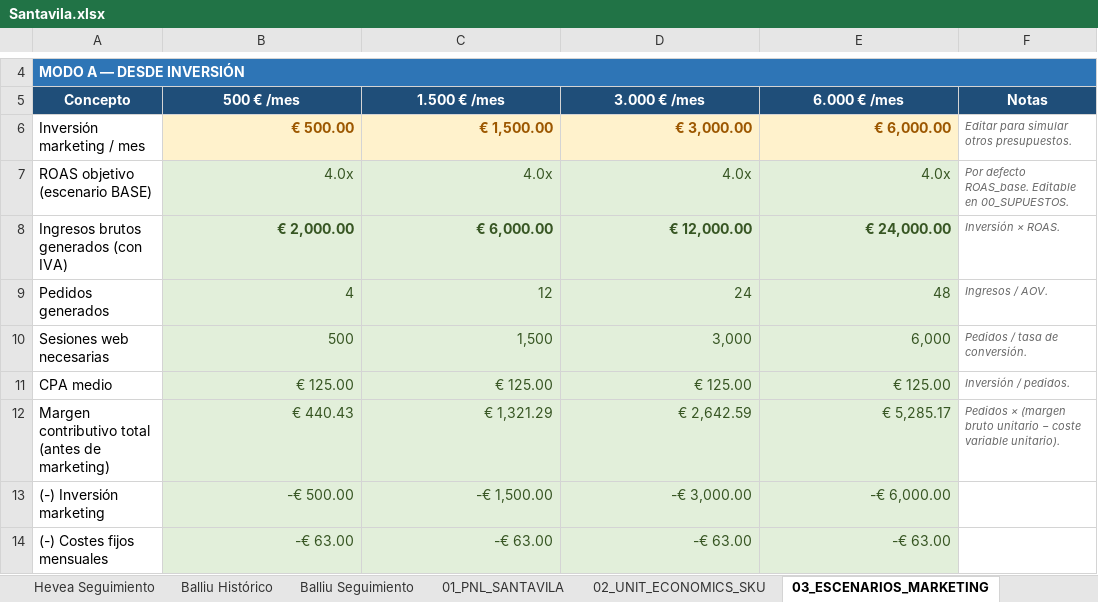
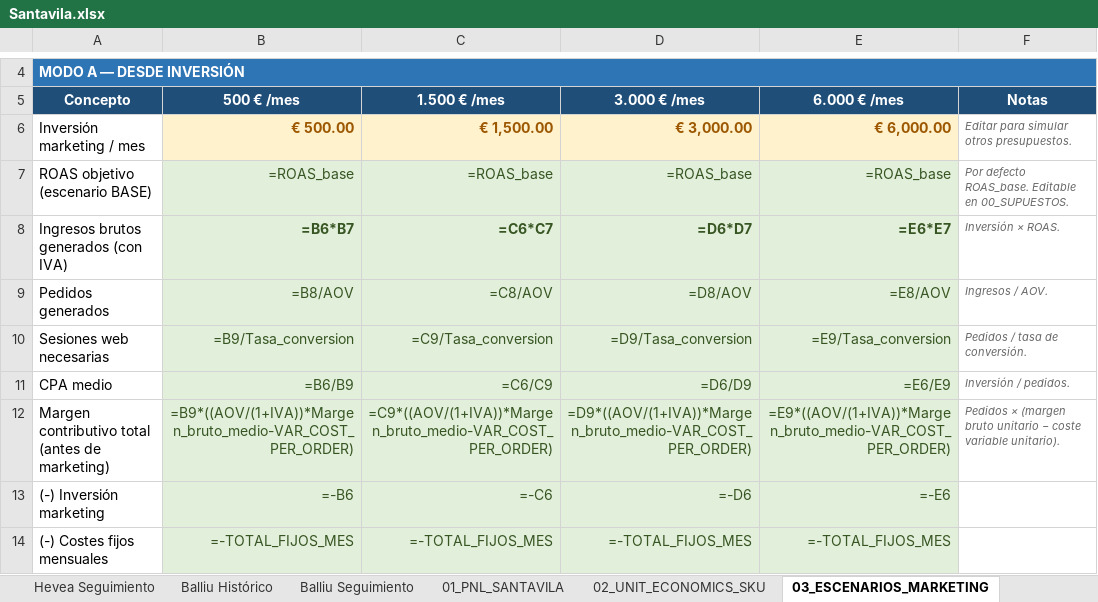
Before and after one commit to manusantana/santavila, an Excel workbook: Santavila.xlsx, sheet 03_ESCENARIOS_MARKETING, drawn as a sheet; only a part is shown, gaps mark what is left out; values as stored, in another font and other column widths than the file's, no borders; formulas without a stored value are shown as written; the diff covers the shown part only; the diff names each change by its address in the sheet, - before the commit and + after, or states it on an @@ line.

```diff
--- a/Santavila.xlsx (sheet 03_ESCENARIOS_MARKETING)
+++ b/Santavila.xlsx (sheet 03_ESCENARIOS_MARKETING)
-B7: 4.0x
+B7: =ROAS_base
-C7: 4.0x
+C7: =ROAS_base
-D7: 4.0x
+D7: =ROAS_base
-E7: 4.0x
+E7: =ROAS_base
-B8: € 2,000.00
+B8: =B6*B7
-C8: € 6,000.00
+C8: =C6*C7
-D8: € 12,000.00
+D8: =D6*D7
-E8: € 24,000.00
+E8: =E6*E7
-B9: 4
+B9: =B8/AOV
-C9: 12
+C9: =C8/AOV
-D9: 24
+D9: =D8/AOV
-E9: 48
+E9: =E8/AOV
-B10: 500
+B10: =B9/Tasa_conversion
-C10: 1,500
+C10: =C9/Tasa_conversion
-D10: 3,000
+D10: =D9/Tasa_conversion
-E10: 6,000
+E10: =E9/Tasa_conversion
-B11: € 125.00
+B11: =B6/B9
-C11: € 125.00
+C11: =C6/C9
-D11: € 125.00
+D11: =D6/D9
-E11: € 125.00
+E11: =E6/E9
-B12: € 440.43
+B12: =B9*((AOV/(1+IVA))*Margen_bruto_medio-VAR_COST_PER_ORDER)
-C12: € 1,321.29
+C12: =C9*((AOV/(1+IVA))*Margen_bruto_medio-VAR_COST_PER_ORDER)
-D12: € 2,642.59
+D12: =D9*((AOV/(1+IVA))*Margen_bruto_medio-VAR_COST_PER_ORDER)
-E12: € 5,285.17
+E12: =E9*((AOV/(1+IVA))*Margen_bruto_medio-VAR_COST_PER_ORDER)
-B13: -€ 500.00
+B13: =-B6
-C13: -€ 1,500.00
+C13: =-C6
-D13: -€ 3,000.00
+D13: =-D6
-E13: -€ 6,000.00
+E13: =-E6
-B14: -€ 63.00
+B14: =-TOTAL_FIJOS_MES
-C14: -€ 63.00
+C14: =-TOTAL_FIJOS_MES
-D14: -€ 63.00
+D14: =-TOTAL_FIJOS_MES
-E14: -€ 63.00
+E14: =-TOTAL_FIJOS_MES
```
Also changed, not shown: 28 edited cells and cell formats elsewhere in this sheet, sheet 02_UNIT_ECONOMICS_SKU, sheet 20260508 -Todos, sheet 04_PRODUCTOS_PRIORIDAD, sheet 01_PNL_SANTAVILA, sheet 05_DASHBOARD, sheet Hevea Seguimiento, 4 more sheets, other sheet tabs, 4 other files.
